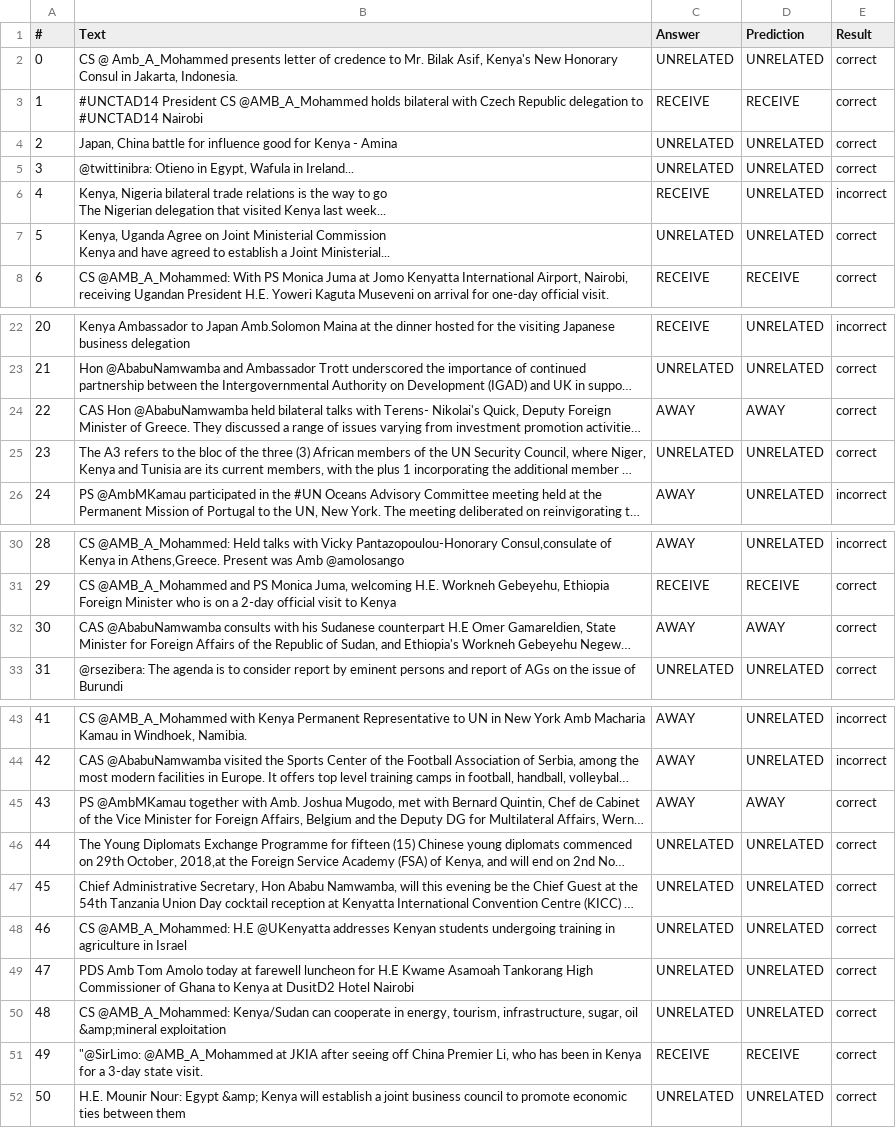
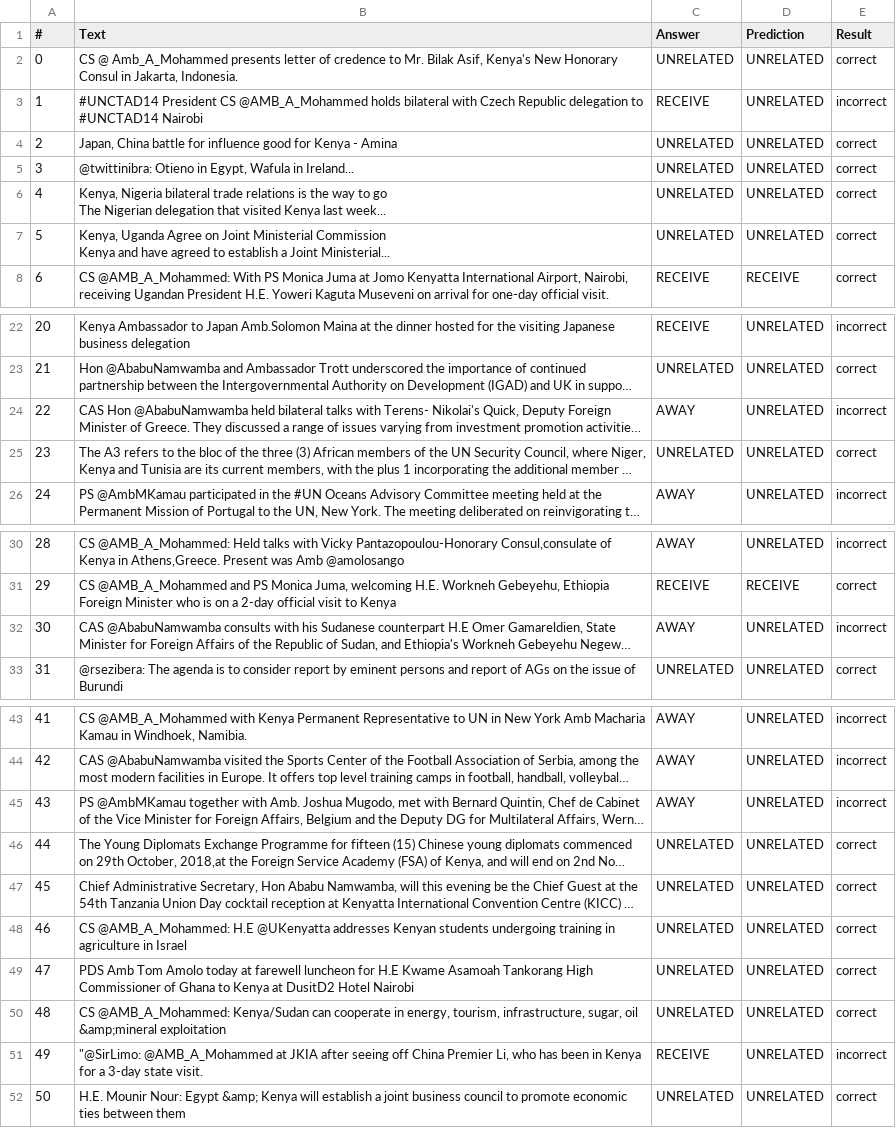
Before and after one commit to kn58buff/Twitter-Scraping, a CSV file: data/model_training/200_samples/test_score_1.csv, drawn as a sheet; only a part is shown, gaps mark what is left out; long unchanged cells end in …; the diff covers the shown part only; the diff names each change by its address in the sheet, - before the commit and + after, or states it on an @@ line.

Commit message:
Fixed model dumps for 200 samples

```diff
--- a/data/model_training/200_samples/test_score_1.csv
+++ b/data/model_training/200_samples/test_score_1.csv
-D3 (Prediction): RECEIVE
+D3 (Prediction): UNRELATED
-E3 (Result): correct
+E3 (Result): incorrect
-C6 (Answer): RECEIVE
+C6 (Answer): UNRELATED
-E6 (Result): incorrect
+E6 (Result): correct
-D24 (Prediction): AWAY
+D24 (Prediction): UNRELATED
-E24 (Result): correct
+E24 (Result): incorrect
-D32 (Prediction): AWAY
+D32 (Prediction): UNRELATED
-E32 (Result): correct
+E32 (Result): incorrect
-D45 (Prediction): AWAY
+D45 (Prediction): UNRELATED
-E45 (Result): correct
+E45 (Result): incorrect
-D51 (Prediction): RECEIVE
+D51 (Prediction): UNRELATED
-E51 (Result): correct
+E51 (Result): incorrect
```
Also changed, not shown: 2 edited cells elsewhere in this file, data/model_training/200_samples/test_score_0.csv, data/model_training/200_samples/test_score_2.csv, 8 other files.
